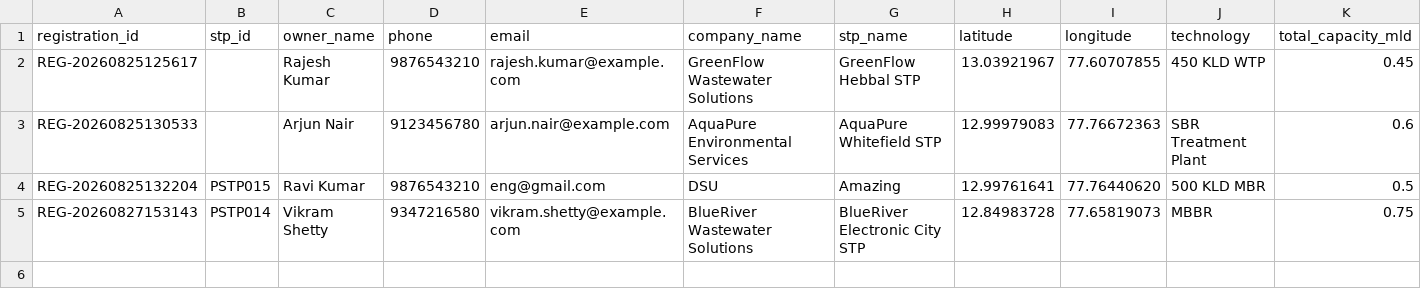
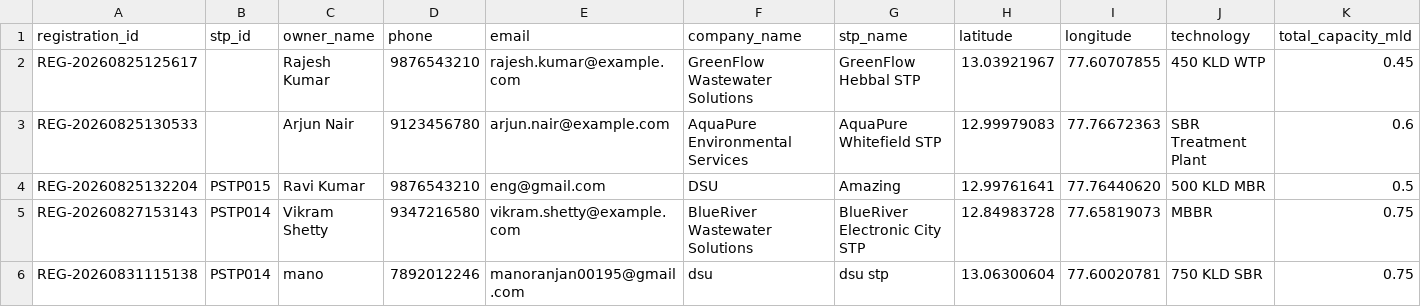
Before and after one commit to MohithMohan2004/JalSetu-STP-Management, a CSV file: database/stp_registrations.csv, drawn as a sheet; only a part is shown; rows hold the shown columns only; the diff names each change by its address in the sheet, - before the commit and + after, or states it on an @@ line.

```diff
--- a/database/stp_registrations.csv
+++ b/database/stp_registrations.csv
+row 6: REG-20260831115138 | PSTP014 | mano | 7892012246 | manoranjan00195@gmail.com | dsu | dsu stp | 13.06300604 | 77.60020781 | 750 KLD SBR | 0.75
```
Also changed, not shown: database/orders.csv, database/tanker_registrations.csv, 6 other files.
